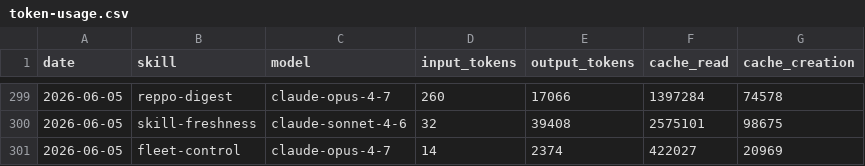
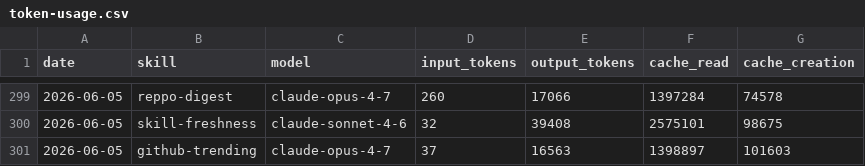
Before and after one commit to anajuliabit/aeon, a CSV file: memory/token-usage.csv, drawn as a sheet; only a part is shown, gaps mark what is left out.

Commit message:
chore(github-trending): auto-commit 2026-06-05

```diff
--- a/memory/token-usage.csv
+++ b/memory/token-usage.csv
@@ -300,2 +300,2 @@ date,skill,model,input_tokens,output_tokens,cache_read,cache_creation
 2026-06-05,skill-freshness,claude-sonnet-4-6,32,39408,2575101,98675
-2026-06-05,fleet-control,claude-opus-4-7,14,2374,422027,20969
+2026-06-05,github-trending,claude-opus-4-7,37,16563,1398897,101603
```
Also changed, not shown: 8 other files.
